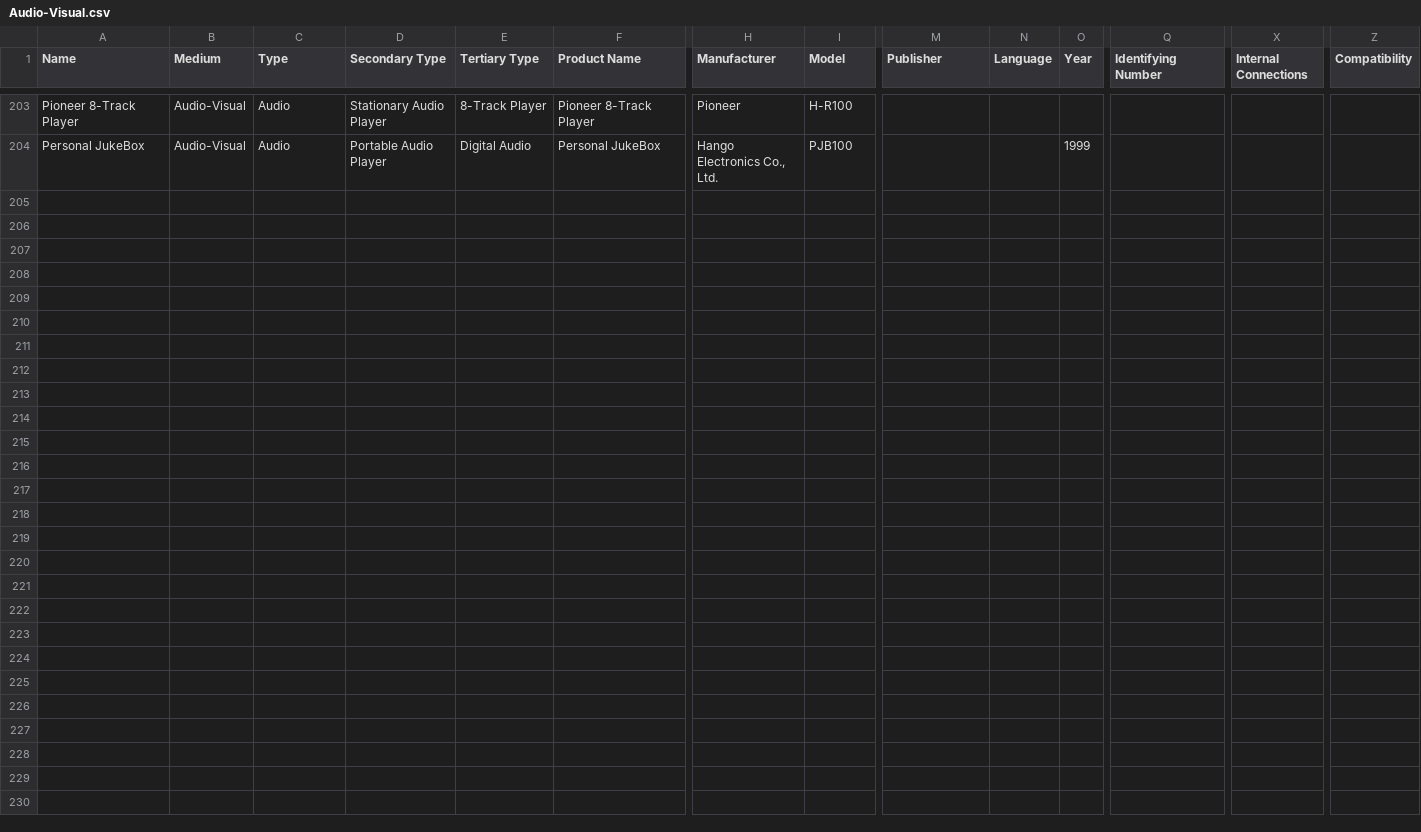
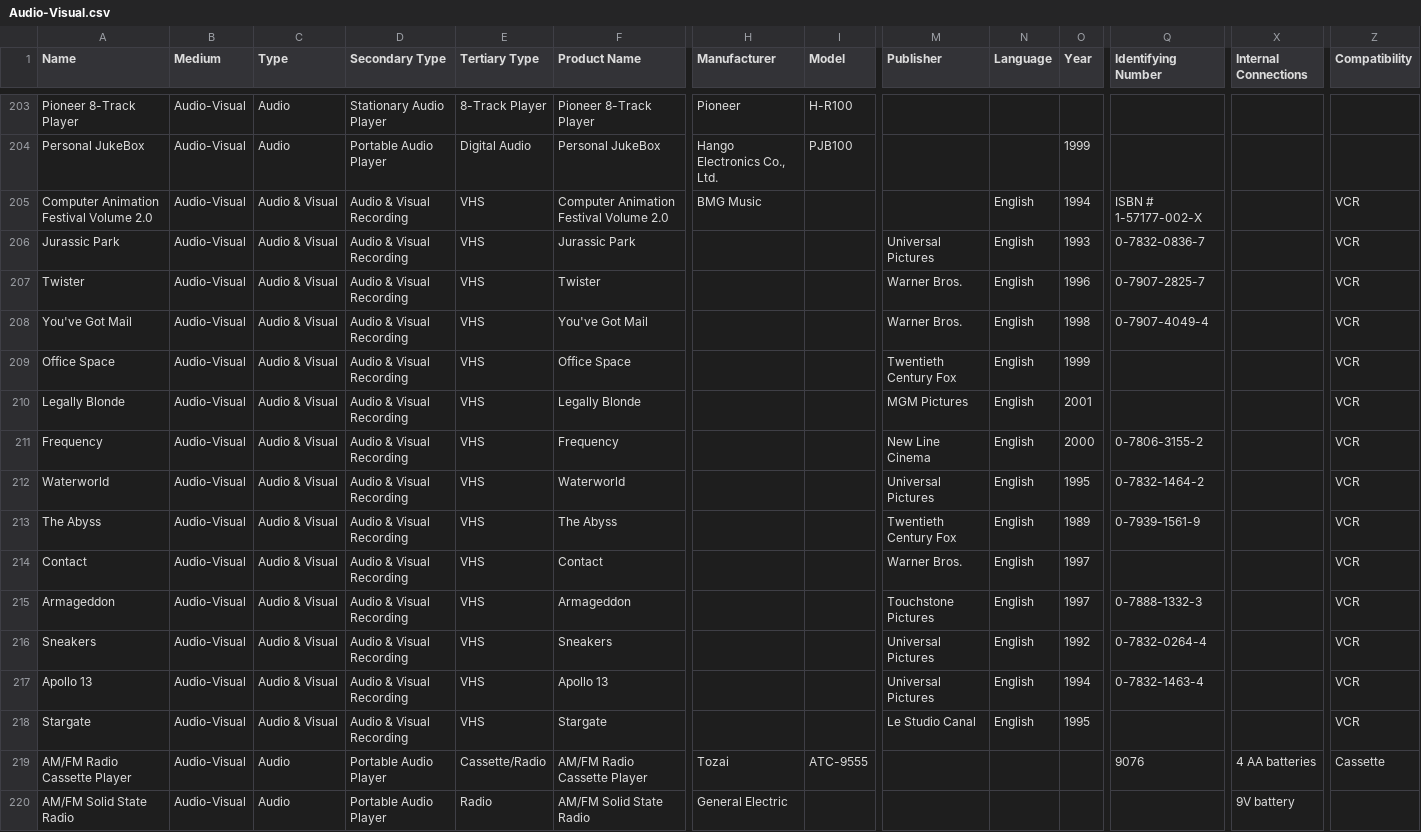
Before and after one commit to MediaArchaeologyLab/MAL_catalogue, a CSV file: Audio-Visual.csv, drawn as a sheet; only a part is shown, gaps mark what is left out; rows hold the shown columns only; the diff names each change by its address in the sheet, - before the commit and + after, or states it on an @@ line.

```diff
--- a/Audio-Visual.csv
+++ b/Audio-Visual.csv
+row 205: Computer Animation Festival Volume 2.0 | Audio-Visual | Audio & Visual | Audio & Visual Recording | VHS | Computer Animation Festival Volume 2.0 | BMG Music |  |  | English | 1994 | ISBN # 1-57177-002-X |  | VCR
+row 206: Jurassic Park | Audio-Visual | Audio & Visual | Audio & Visual Recording | VHS | Jurassic Park |  |  | Universal Pictures | English | 1993 | 0-7832-0836-7 |  | VCR
+row 207: Twister | Audio-Visual | Audio & Visual | Audio & Visual Recording | VHS | Twister |  |  | Warner Bros. | English | 1996 | 0-7907-2825-7 |  | VCR
+row 208: You've Got Mail | Audio-Visual | Audio & Visual | Audio & Visual Recording | VHS | You've Got Mail |  |  | Warner Bros. | English | 1998 | 0-7907-4049-4 |  | VCR
+row 209: Office Space | Audio-Visual | Audio & Visual | Audio & Visual Recording | VHS | Office Space |  |  | Twentieth Century Fox | English | 1999 |  |  | VCR
+row 210: Legally Blonde | Audio-Visual | Audio & Visual | Audio & Visual Recording | VHS | Legally Blonde |  |  | MGM Pictures | English | 2001 |  |  | VCR
+row 211: Frequency | Audio-Visual | Audio & Visual | Audio & Visual Recording | VHS | Frequency |  |  | New Line Cinema | English | 2000 | 0-7806-3155-2 |  | VCR
+row 212: Waterworld | Audio-Visual | Audio & Visual | Audio & Visual Recording | VHS | Waterworld |  |  | Universal Pictures | English | 1995 | 0-7832-1464-2 |  | VCR
+row 213: The Abyss | Audio-Visual | Audio & Visual | Audio & Visual Recording | VHS | The Abyss |  |  | Twentieth Century Fox | English | 1989 | 0-7939-1561-9 |  | VCR
+row 214: Contact | Audio-Visual | Audio & Visual | Audio & Visual Recording | VHS | Contact |  |  | Warner Bros. | English | 1997 |  |  | VCR
+row 215: Armageddon | Audio-Visual | Audio & Visual | Audio & Visual Recording | VHS | Armageddon |  |  | Touchstone Pictures | English | 1997 | 0-7888-1332-3 |  | VCR
+row 216: Sneakers | Audio-Visual | Audio & Visual | Audio & Visual Recording | VHS | Sneakers |  |  | Universal Pictures | English | 1992 | 0-7832-0264-4 |  | VCR
+row 217: Apollo 13 | Audio-Visual | Audio & Visual | Audio & Visual Recording | VHS | Apollo 13 |  |  | Universal Pictures | English | 1994 | 0-7832-1463-4 |  | VCR
+row 218: Stargate | Audio-Visual | Audio & Visual | Audio & Visual Recording | VHS | Stargate |  |  | Le Studio Canal | English | 1995 |  |  | VCR
+row 219: AM/FM Radio Cassette Player | Audio-Visual | Audio | Portable Audio Player | Cassette/Radio | AM/FM Radio Cassette Player | Tozai | ATC-9555 |  |  |  | 9076 | 4 AA batteries | Cassette
+row 220: AM/FM Solid State Radio | Audio-Visual | Audio | Portable Audio Player | Radio | AM/FM Solid State Radio | General Electric |  |  |  |  |  | 9V battery
```
Also changed, not shown: Software.csv, 2 other files.
